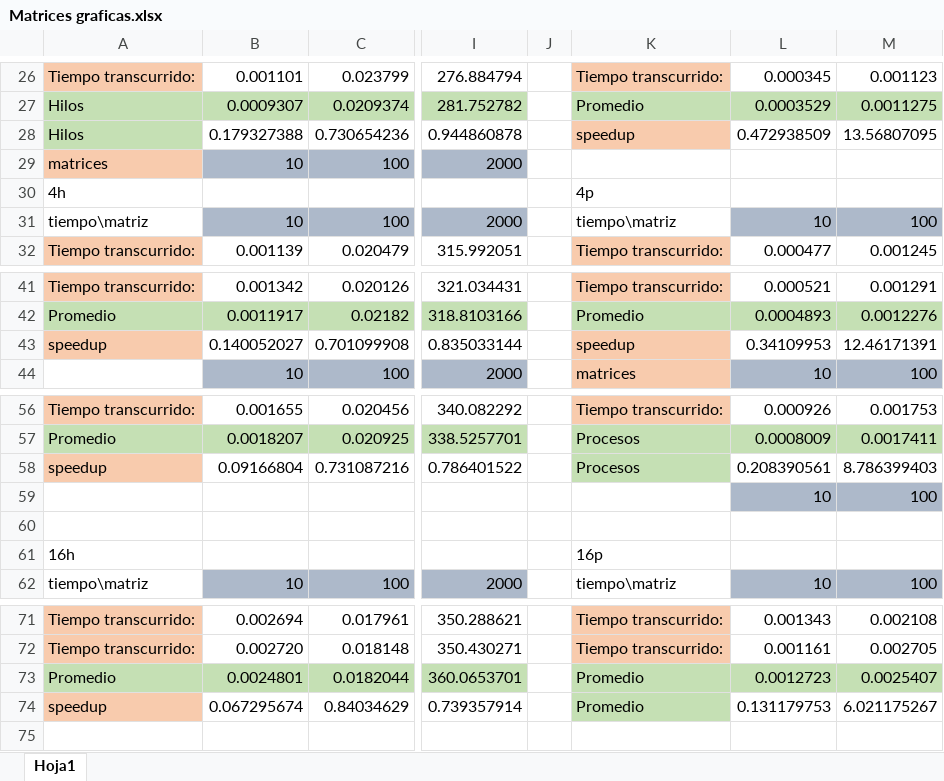
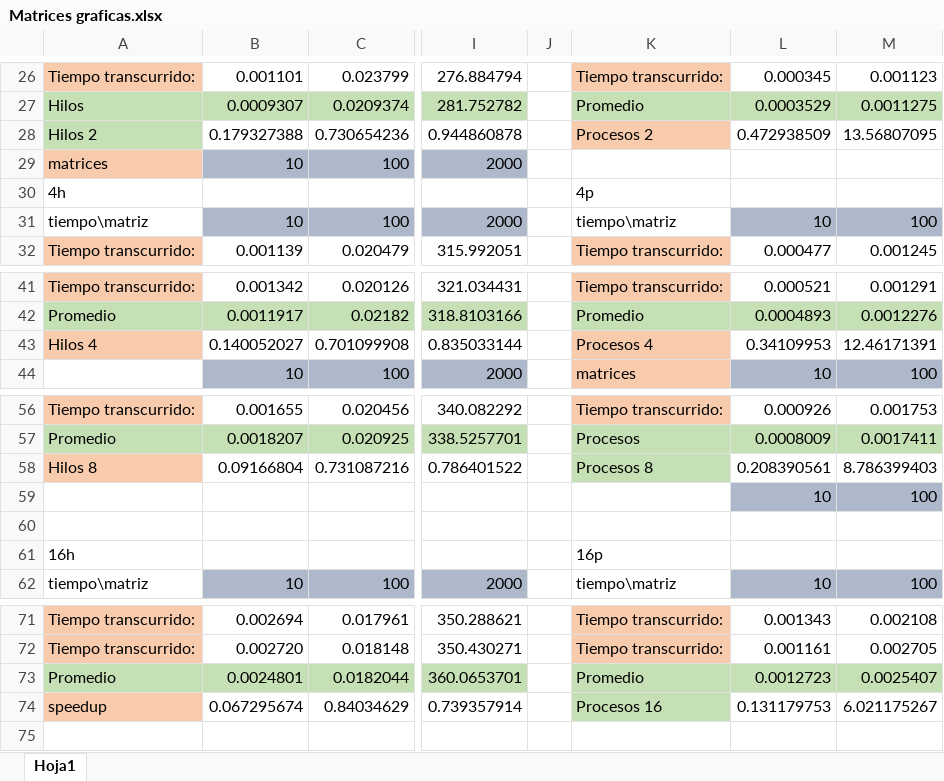
Before and after one commit to Sannso/HPC, an Excel workbook: Multiplicacion_Matrices/Matrices graficas.xlsx, sheet Hoja1, drawn as a sheet; only a part is shown, gaps mark what is left out; values as stored, in another font and other column widths than the file's, no borders; charts and pictures not drawn; the diff names each change by its address in the sheet, - before the commit and + after, or states it on an @@ line.

```diff
--- a/Multiplicacion_Matrices/Matrices graficas.xlsx (sheet Hoja1)
+++ b/Multiplicacion_Matrices/Matrices graficas.xlsx (sheet Hoja1)
-A28: Hilos
+A28: Hilos 2
-K28: speedup
+K28: Procesos 2
-A43: speedup
+A43: Hilos 4
-K43: speedup
+K43: Procesos 4
-A58: speedup
+A58: Hilos 8
-K58: Procesos
+K58: Procesos 8
-K74: Promedio
+K74: Procesos 16
```
Also changed, not shown: charts or pictures, 3 other files.
